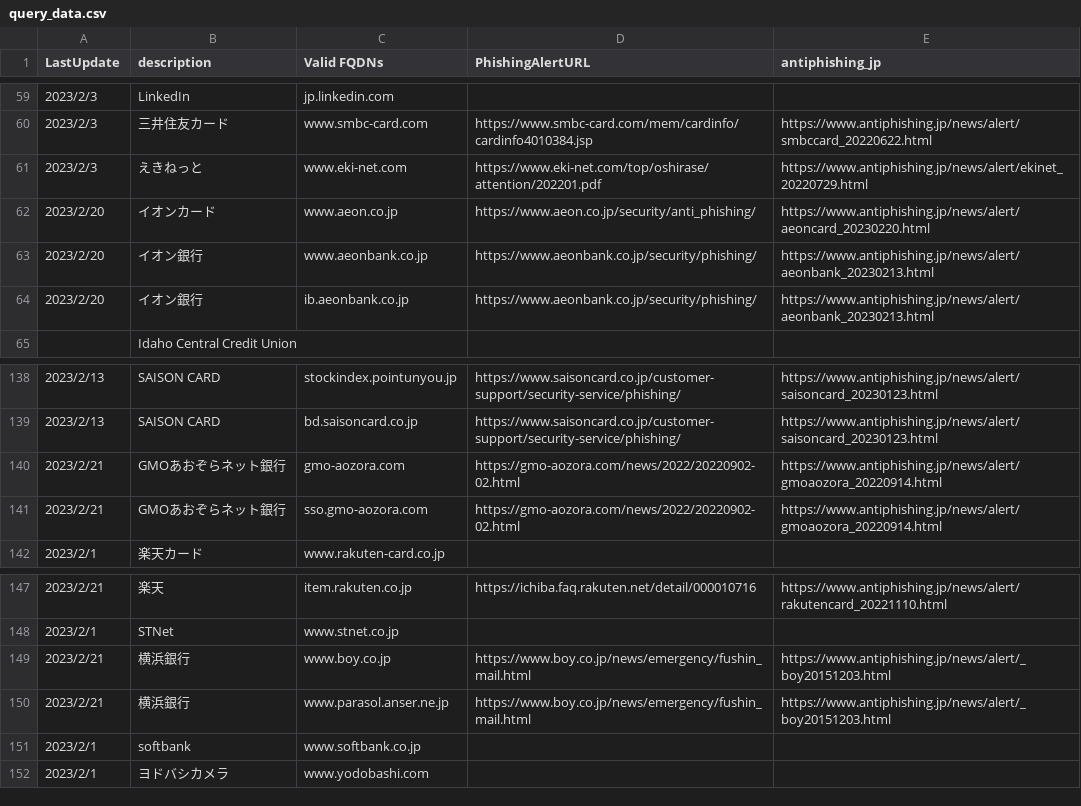
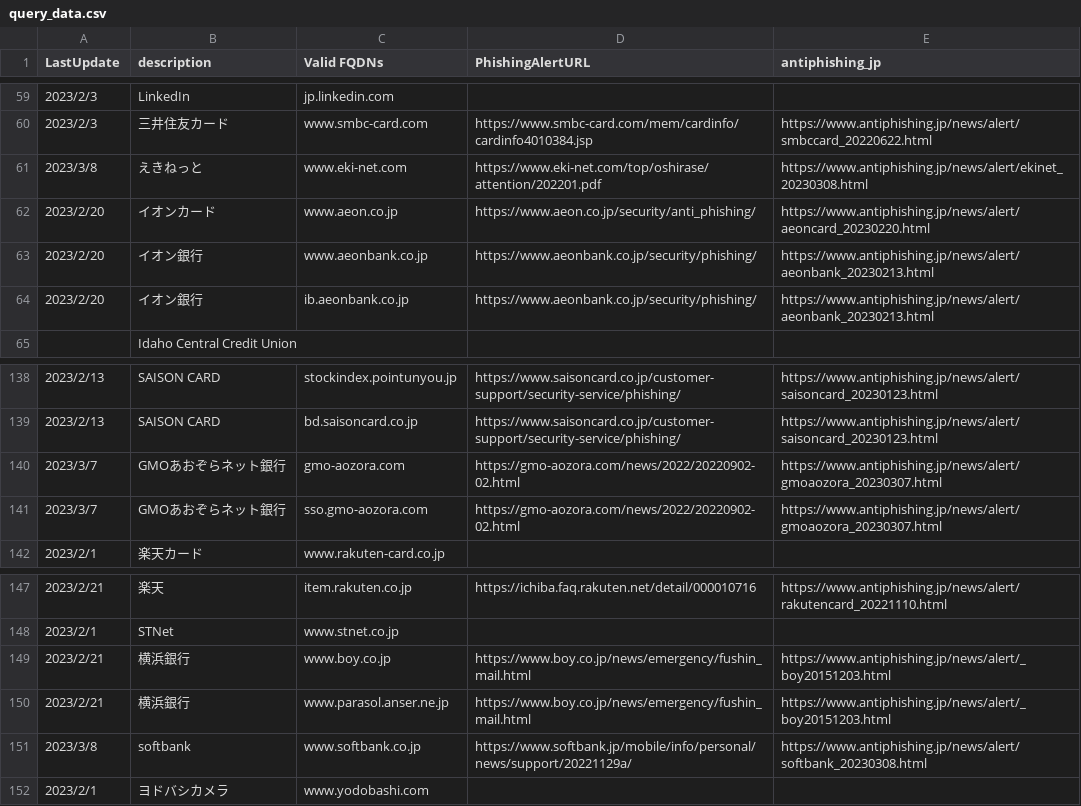
Before and after one commit to secalert170925/PhishingTarget_ValidDomains, a CSV file: query_data.csv, drawn as a sheet; only a part is shown, gaps mark what is left out.

Commit message:
Add files via upload
えきねっと,ソフトバンク

```diff
--- a/query_data.csv
+++ b/query_data.csv
@@ -60,3 +60,3 @@
 2023/2/3,三井住友カード,www.smbc-card.com,https://www.smbc-card.com/mem/cardinfo/cardinfo4010384.jsp,https://www.antiphishing.jp/news/alert/smbccard_20220622.html
-2023/2/3,えきねっと,www.eki-net.com,https://www.eki-net.com/top/oshirase/attention/202201.pdf,https://www.antiphishing.jp/news/alert/ekinet_20220729.html
+2023/3/8,えきねっと,www.eki-net.com,https://www.eki-net.com/top/oshirase/attention/202201.pdf,https://www.antiphishing.jp/news/alert/ekinet_20230308.html
 2023/2/20,イオンカード,www.aeon.co.jp,https://www.aeon.co.jp/security/anti_phishing/,https://www.antiphishing.jp/news/alert/aeoncard_20230220.html
@@ -139,4 +139,4 @@
 2023/2/13,SAISON CARD,bd.saisoncard.co.jp,https://www.saisoncard.co.jp/customer-support/security-service/phishing/,https://www.antiphishing.jp/news/alert/saisoncard_20230123.html
-2023/2/21,GMOあおぞらネット銀行,gmo-aozora.com,https://gmo-aozora.com/news/2022/20220902-02.html,https://www.antiphishing.jp/news/alert/gmoaozora_20220914.html
-2023/2/21,GMOあおぞらネット銀行,sso.gmo-aozora.com,https://gmo-aozora.com/news/2022/20220902-02.html,https://www.antiphishing.jp/news/alert/gmoaozora_20220914.html
+2023/3/7,GMOあおぞらネット銀行,gmo-aozora.com,https://gmo-aozora.com/news/2022/20220902-02.html,https://www.antiphishing.jp/news/alert/gmoaozora_20230307.html
+2023/3/7,GMOあおぞらネット銀行,sso.gmo-aozora.com,https://gmo-aozora.com/news/2022/20220902-02.html,https://www.antiphishing.jp/news/alert/gmoaozora_20230307.html
 2023/2/1,楽天カード,www.rakuten-card.co.jp,,
@@ -150,3 +150,3 @@
 2023/2/21,横浜銀行,www.parasol.anser.ne.jp,https://www.boy.co.jp/news/emergency/fushin_mail.html,https://www.antiphishing.jp/news/alert/_boy20151203.html
-2023/2/1,softbank,www.softbank.co.jp,,
+2023/3/8,softbank,www.softbank.co.jp,https://www.softbank.jp/mobile/info/personal/news/support/20221129a/,https://www.antiphishing.jp/news/alert/softbank_20230308.html
 2023/2/1,ヨドバシカメラ,www.yodobashi.com,,
```
